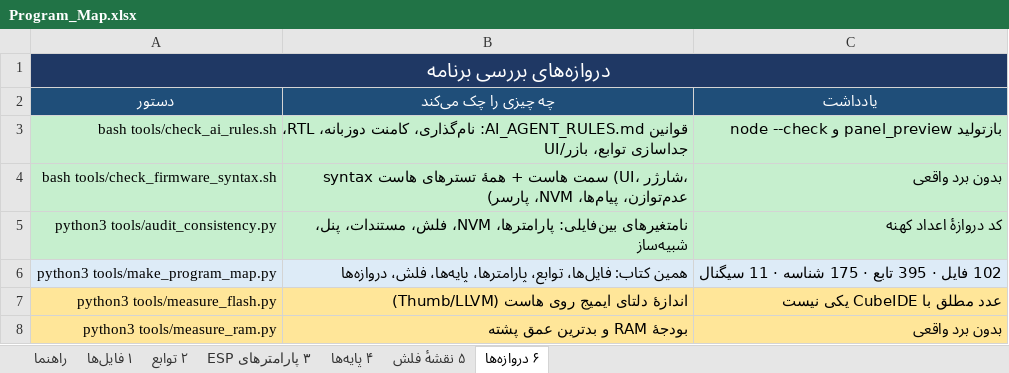
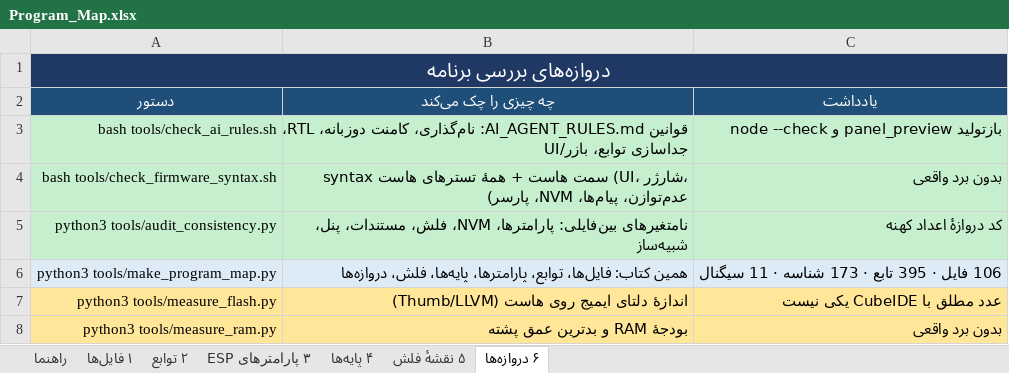
Before and after one commit to sargoliwork101-ui/ChangeOver, an Excel workbook: Documentation/Program_Map.xlsx, sheet ۶ دروازه‌ها, drawn as a sheet; values as stored, in another font and other column widths than the file's, no borders; the diff names each change by its address in the sheet, - before the commit and + after, or states it on an @@ line.

```diff
--- a/Documentation/Program_Map.xlsx (sheet ۶ دروازه‌ها)
+++ b/Documentation/Program_Map.xlsx (sheet ۶ دروازه‌ها)
-C6 (یادداشت): 102 فایل · 395 تابع · 175 شناسه · 11 سیگنال
+C6 (یادداشت): 106 فایل · 395 تابع · 173 شناسه · 11 سیگنال
```
Also changed, not shown: sheet ۲ توابع, sheet ۱ فایل‌ها, sheet ۳ پارامترهای ESP, sheet راهنما, Documentation/Overall_Validation.xlsx, Documentation/State.xlsx, 15 other files.
